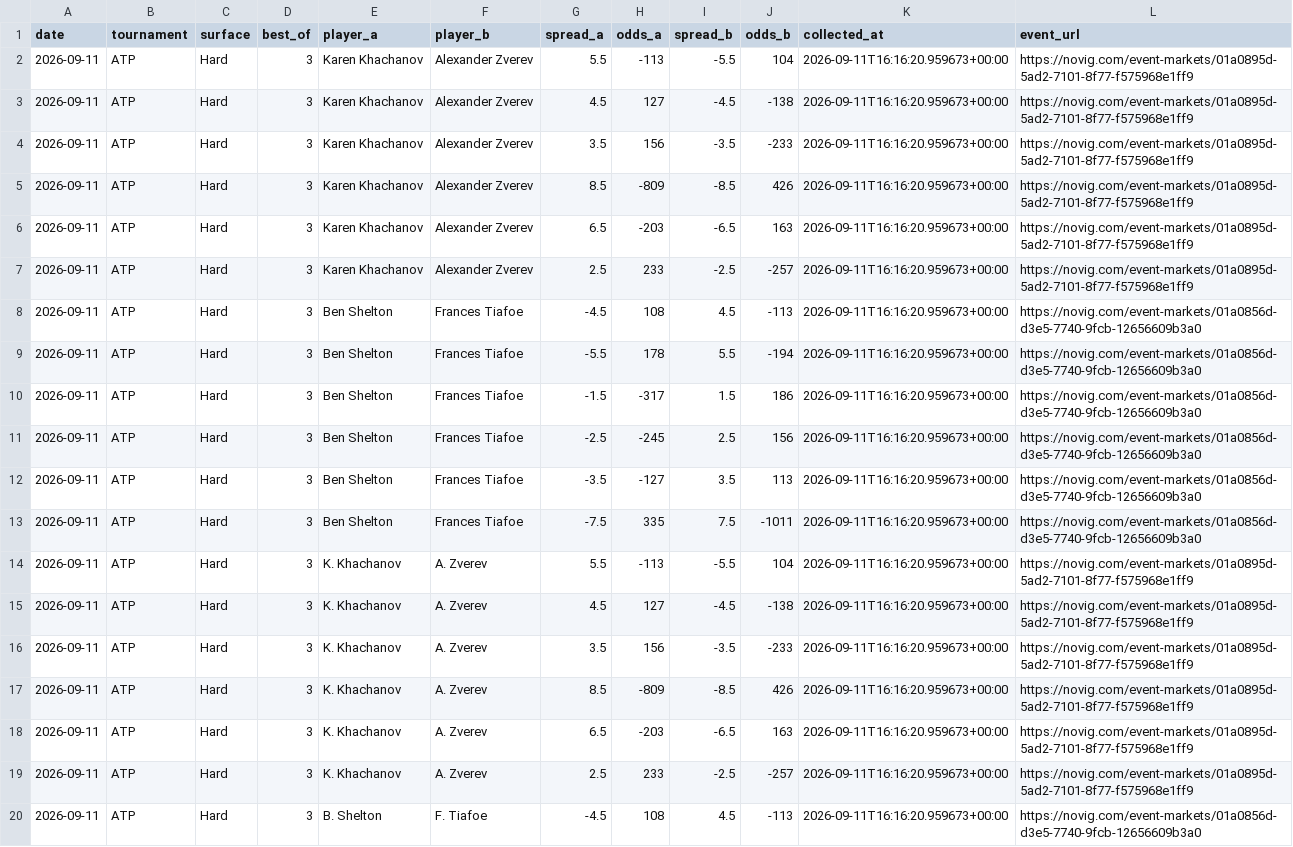
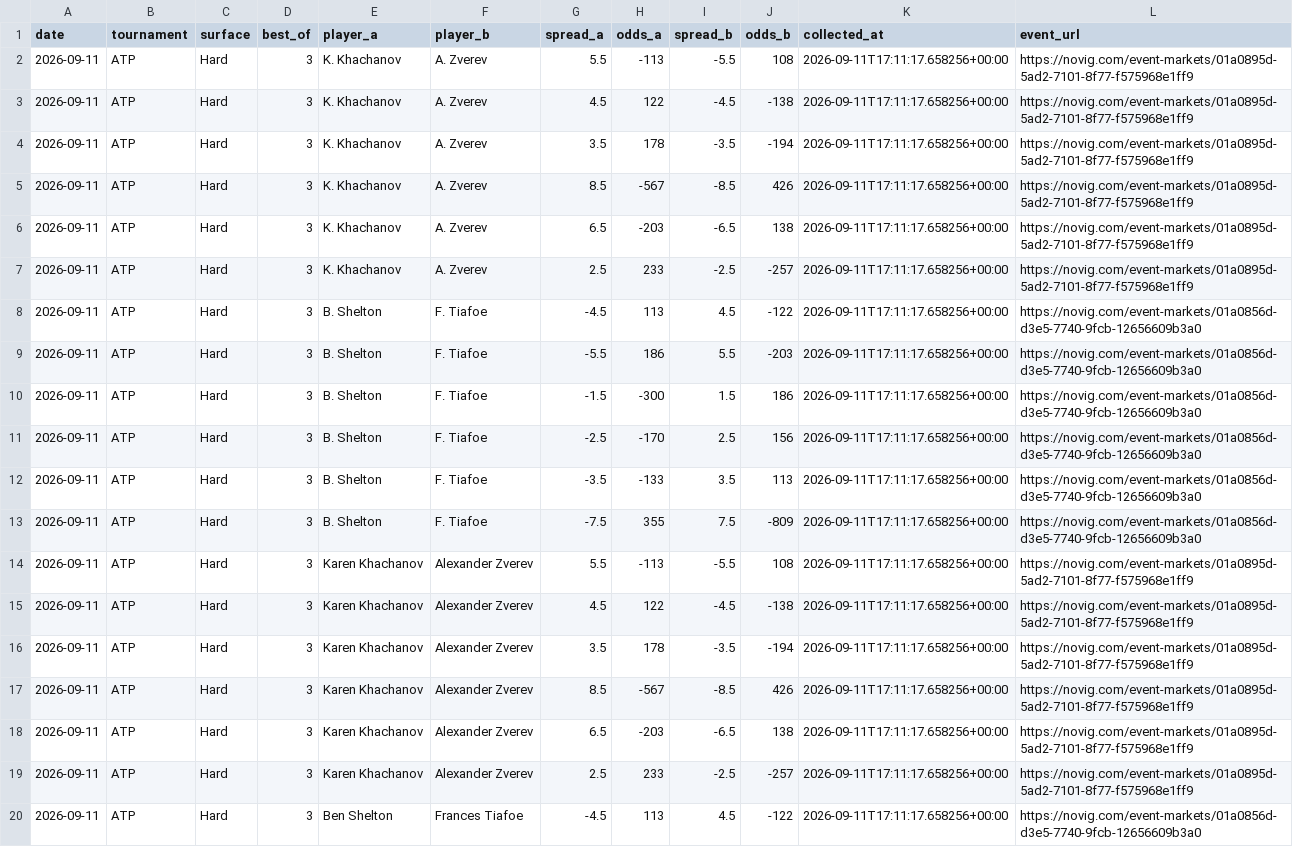
Before and after one commit to dchang0611/tennis-spread-model, a CSV file: data/novig_spreads.csv, drawn as a sheet; only a part is shown; the diff covers the shown part only; the diff names each change by its address in the sheet, - before the commit and + after, or states it on an @@ line.

```diff
--- a/data/novig_spreads.csv
+++ b/data/novig_spreads.csv
-E2:E7 (player_a): Karen Khachanov
+E2:E7 (player_a): K. Khachanov
-F2:F7 (player_b): Alexander Zverev
+F2:F7 (player_b): A. Zverev
-J2 (odds_b): 104
+J2 (odds_b): 108
-K2:K20 (collected_at): 2026-09-11T16:16:20.959673+00:00
+K2:K20 (collected_at): 2026-09-11T17:11:17.658256+00:00
-H3 (odds_a): 127
+H3 (odds_a): 122
-H4 (odds_a): 156
+H4 (odds_a): 178
-J4 (odds_b): -233
+J4 (odds_b): -194
-H5 (odds_a): -809
+H5 (odds_a): -567
-J6 (odds_b): 163
+J6 (odds_b): 138
-E8:E13 (player_a): Ben Shelton
+E8:E13 (player_a): B. Shelton
-F8:F13 (player_b): Frances Tiafoe
+F8:F13 (player_b): F. Tiafoe
-H8 (odds_a): 108
+H8 (odds_a): 113
-J8 (odds_b): -113
+J8 (odds_b): -122
-H9 (odds_a): 178
+H9 (odds_a): 186
-J9 (odds_b): -194
+J9 (odds_b): -203
-H10 (odds_a): -317
+H10 (odds_a): -300
-H11 (odds_a): -245
+H11 (odds_a): -170
-H12 (odds_a): -127
+H12 (odds_a): -133
-H13 (odds_a): 335
+H13 (odds_a): 355
-J13 (odds_b): -1011
+J13 (odds_b): -809
-E14:E19 (player_a): K. Khachanov
+E14:E19 (player_a): Karen Khachanov
-F14:F19 (player_b): A. Zverev
+F14:F19 (player_b): Alexander Zverev
-J14 (odds_b): 104
+J14 (odds_b): 108
-H15 (odds_a): 127
+H15 (odds_a): 122
-H16 (odds_a): 156
+H16 (odds_a): 178
-J16 (odds_b): -233
+J16 (odds_b): -194
-H17 (odds_a): -809
+H17 (odds_a): -567
-J18 (odds_b): 163
+J18 (odds_b): 138
-E20 (player_a): B. Shelton
+E20 (player_a): Ben Shelton
-F20 (player_b): F. Tiafoe
+F20 (player_b): Frances Tiafoe
-H20 (odds_a): 108
+H20 (odds_a): 113
-J20 (odds_b): -113
+J20 (odds_b): -122
```
Also changed, not shown: 22 edited cells elsewhere in this file, 2 other files.
